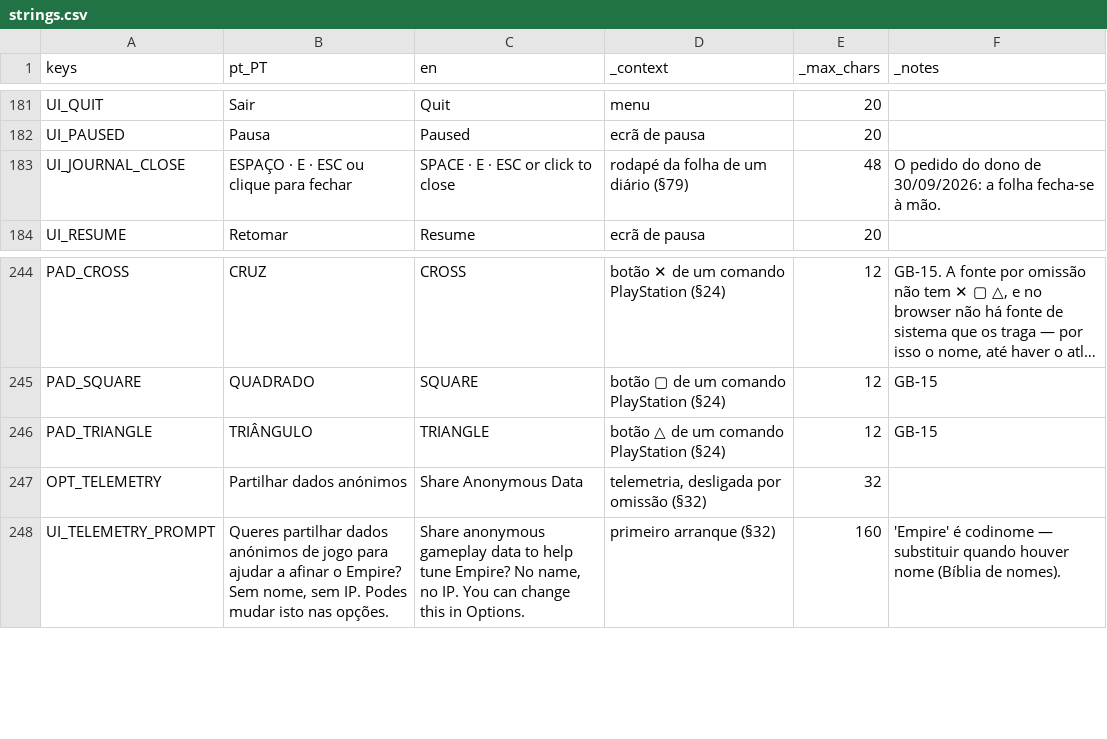
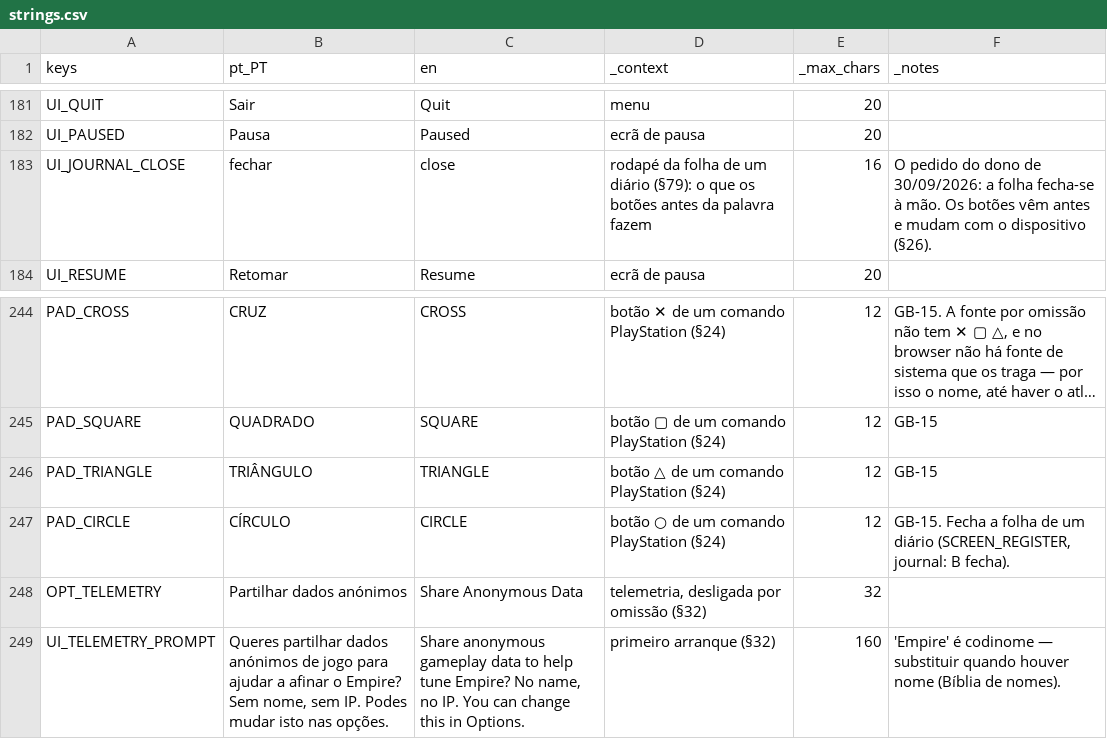
Before and after one commit to henriquecoding/empire, a CSV file: data/i18n/strings.csv, drawn as a sheet; only a part is shown, gaps mark what is left out; long unchanged cells end in ….

```diff
--- a/data/i18n/strings.csv
+++ b/data/i18n/strings.csv
@@ -392,3 +392,3 @@ UI_QUIT,Sair,Quit,menu,20,
 UI_PAUSED,Pausa,Paused,ecrã de pausa,20,
-UI_JOURNAL_CLOSE,ESPAÇO · E · ESC ou clique para fechar,SPACE · E · ESC or click to close,rodapé da folha de um diário (§79),48,O pedido do dono de 30/09/2026: a folha fecha-se à mão.
+UI_JOURNAL_CLOSE,fechar,close,rodapé da folha de um diário (§79): o que os botões antes da palavra fazem,16,"O pedido do dono de 30/09/2026: a folha fecha-se à mão. Os botões vêm antes e mudam com o dispositivo (§26)."
 UI_RESUME,Retomar,Resume,ecrã de pausa,20,
@@ -456,2 +456,3 @@ PAD_SQUARE,QUADRADO,SQUARE,botão ▢ de um comando PlayStation (§24),12,GB-15
 PAD_TRIANGLE,TRIÂNGULO,TRIANGLE,botão △ de um comando PlayStation (§24),12,GB-15
+PAD_CIRCLE,CÍRCULO,CIRCLE,botão ○ de um comando PlayStation (§24),12,"GB-15. Fecha a folha de um diário (SCREEN_REGISTER, journal: B fecha)."
 OPT_TELEMETRY,Partilhar dados anónimos,Share Anonymous Data,"telemetria, desligada por omissão (§32)",32,
```
Also changed, not shown: 6 other files.
